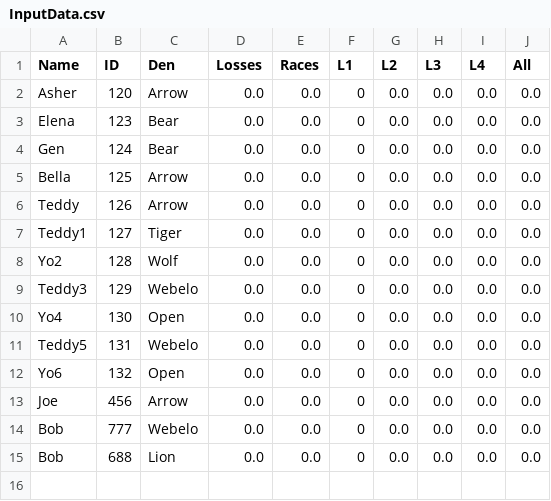
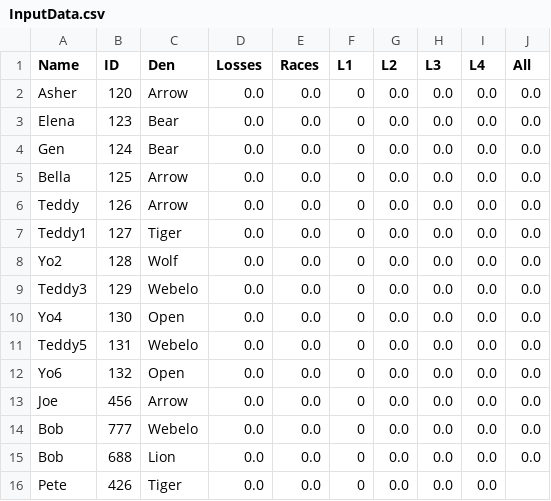
Before and after one commit to chapman178/PWDtool, a CSV file: InputData.csv, drawn as a sheet.

Commit message:
Data updated via App

```diff
--- a/InputData.csv
+++ b/InputData.csv
@@ -15 +15,2 @@ Bob,777,Webelo,0.0,0.0,0,0.0,0.0,0.0,0.0
 Bob,688,Lion,0.0,0.0,0,0.0,0.0,0.0,0.0
+Pete,426,Tiger,0.0,0.0,0,0.0,0.0,0.0,
```
